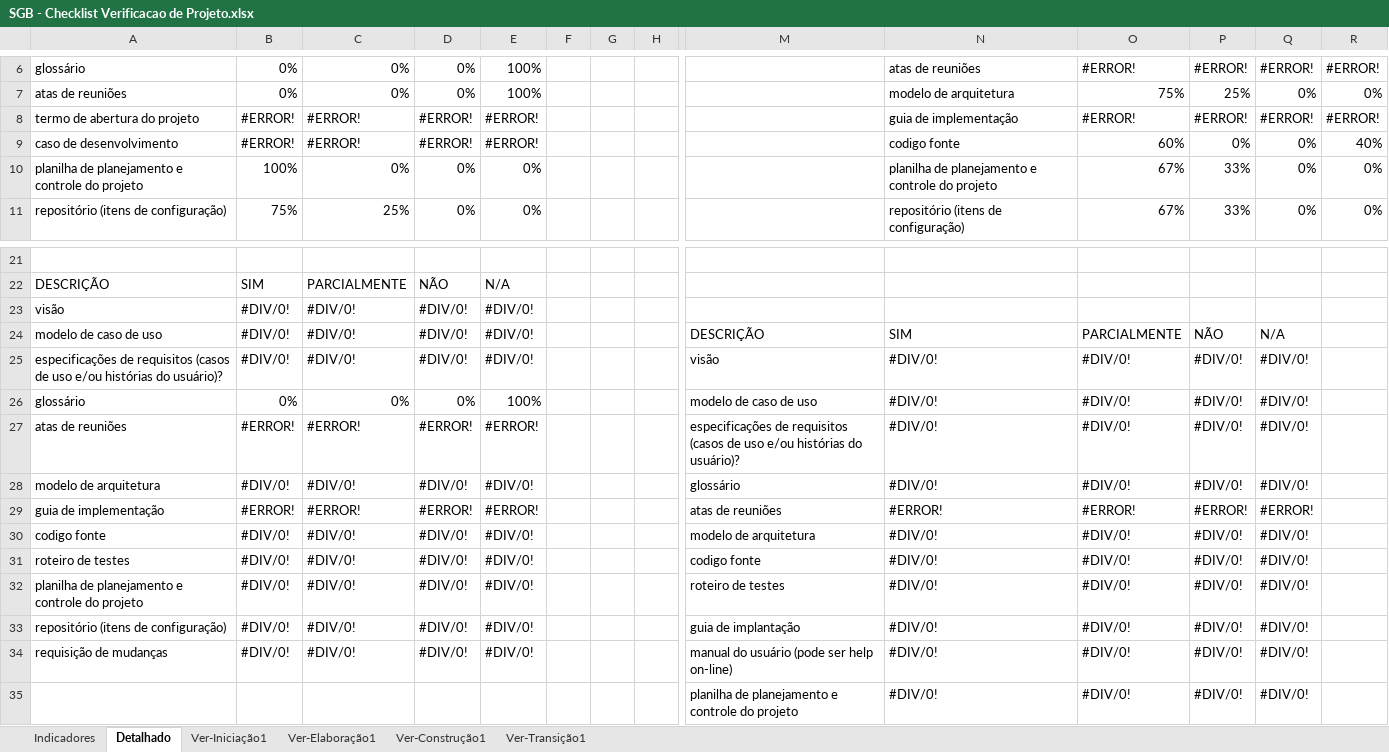
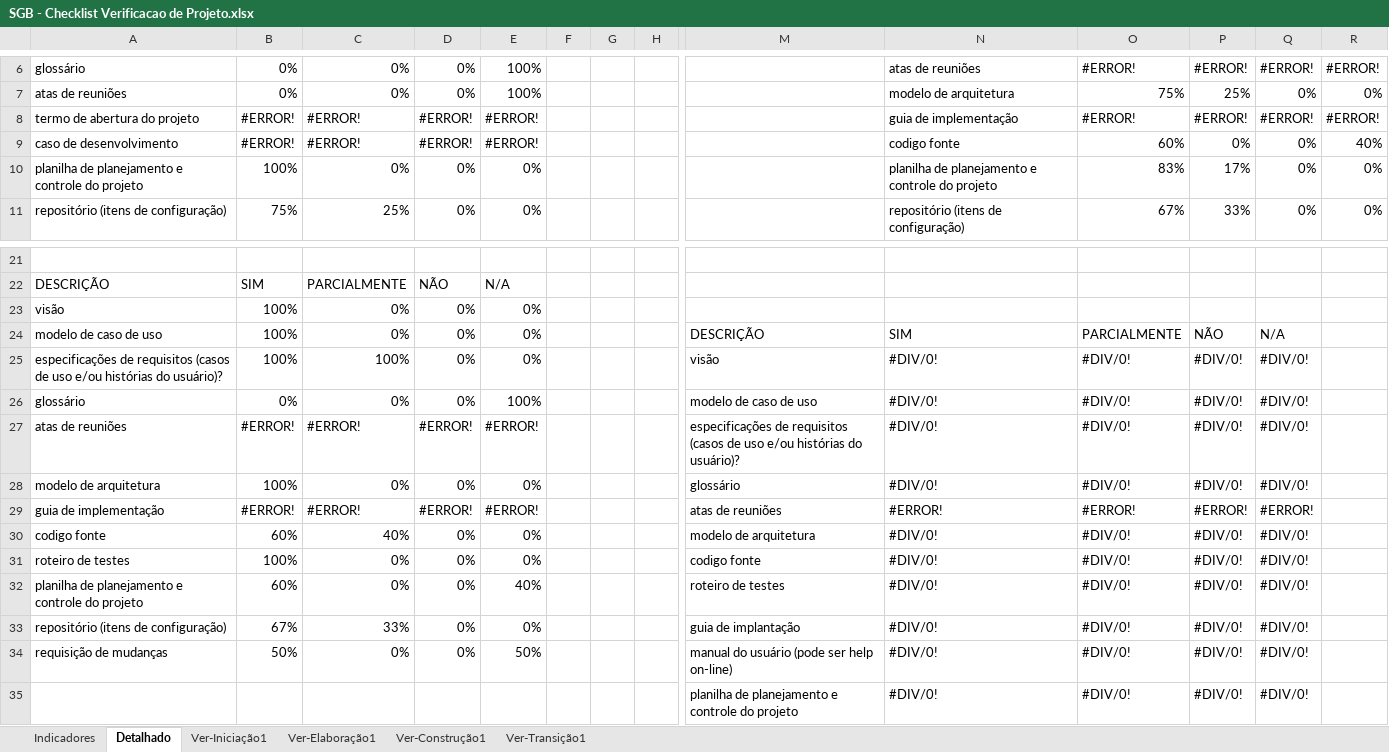
Before and after one commit to GustavoFrossard/SGB, an Excel workbook: SGB/6.Gerenciamento de Projeto/SGB - Checklist Verificacao de Projeto.xlsx, sheet Detalhado, drawn as a sheet; only a part is shown, gaps mark what is left out; values as stored, in another font and other column widths than the file's, no borders; charts and pictures not drawn; removed rows and columns are numbered as before the commit, all else as after; rows hold the shown columns only; the diff names each change by its address in the sheet, - before the commit and + after, or states it on an @@ line.

```diff
--- a/SGB/6.Gerenciamento de Projeto/SGB - Checklist Verificacao de Projeto.xlsx (sheet Detalhado)
+++ b/SGB/6.Gerenciamento de Projeto/SGB - Checklist Verificacao de Projeto.xlsx (sheet Detalhado)
-O10: 67%
+O10: 83%
-P10: 33%
+P10: 17%
-row 23: visão | #DIV/0! | #DIV/0! | #DIV/0! | #DIV/0!
+row 23: visão | 100% | 0% | 0% | 0%
-B24:B25: #DIV/0!
+B24:B25: 100%
-C24: #DIV/0!
+C24: 0%
-D24:D25: #DIV/0!
+D24:D25: 0%
-E24:E25: #DIV/0!
+E24:E25: 0%
-C25: #DIV/0!
+C25: 100%
-B28: #DIV/0!
+B28: 100%
-C28: #DIV/0!
+C28: 0%
-D28: #DIV/0!
+D28: 0%
-E28: #DIV/0!
+E28: 0%
-B30: #DIV/0!
+B30: 60%
-C30: #DIV/0!
+C30: 40%
-D30:D34: #DIV/0!
+D30:D34: 0%
-E30:E31: #DIV/0!
+E30:E31: 0%
-B31: #DIV/0!
+B31: 100%
-C31:C32: #DIV/0!
+C31:C32: 0%
-B32: #DIV/0!
+B32: 60%
-E32: #DIV/0!
+E32: 40%
-B33: #DIV/0!
+B33: 67%
-C33: #DIV/0!
+C33: 33%
-E33: #DIV/0!
+E33: 0%
-B34: #DIV/0!
+B34: 50%
-C34: #DIV/0!
+C34: 0%
-E34: #DIV/0!
+E34: 50%
```
Also changed, not shown: sheet Ver-Construção1, sheet Indicadores, sheet Ver-Elaboração1, hidden cells, charts or pictures, SGB/6.Gerenciamento de Projeto/SGB - Planejamento e Controle do Projeto.xlsx.
